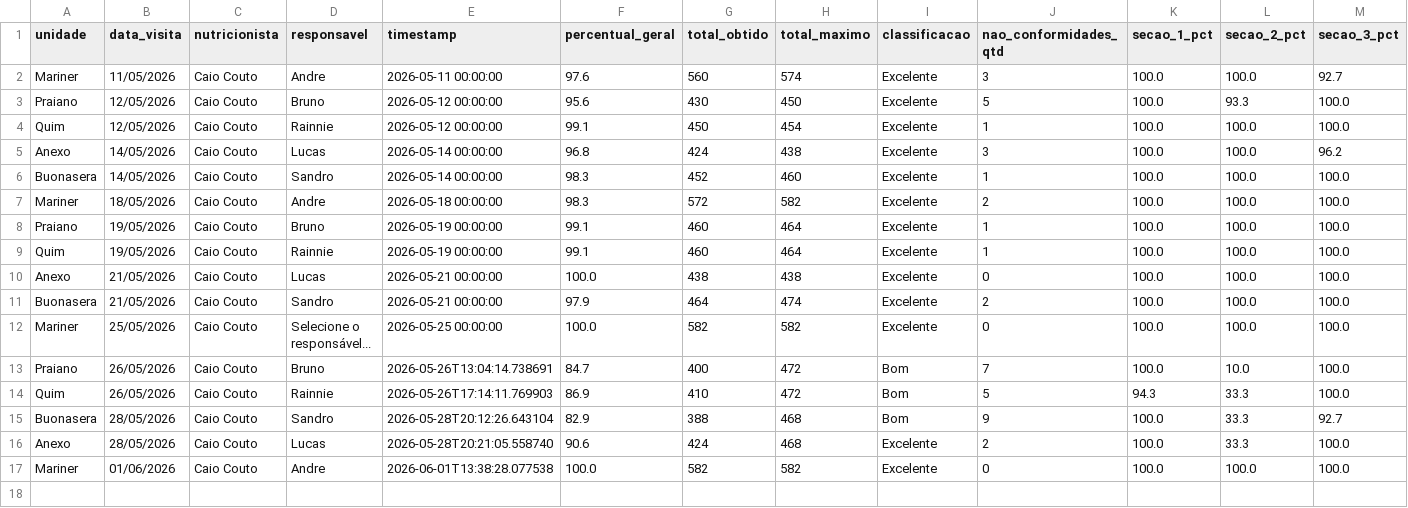
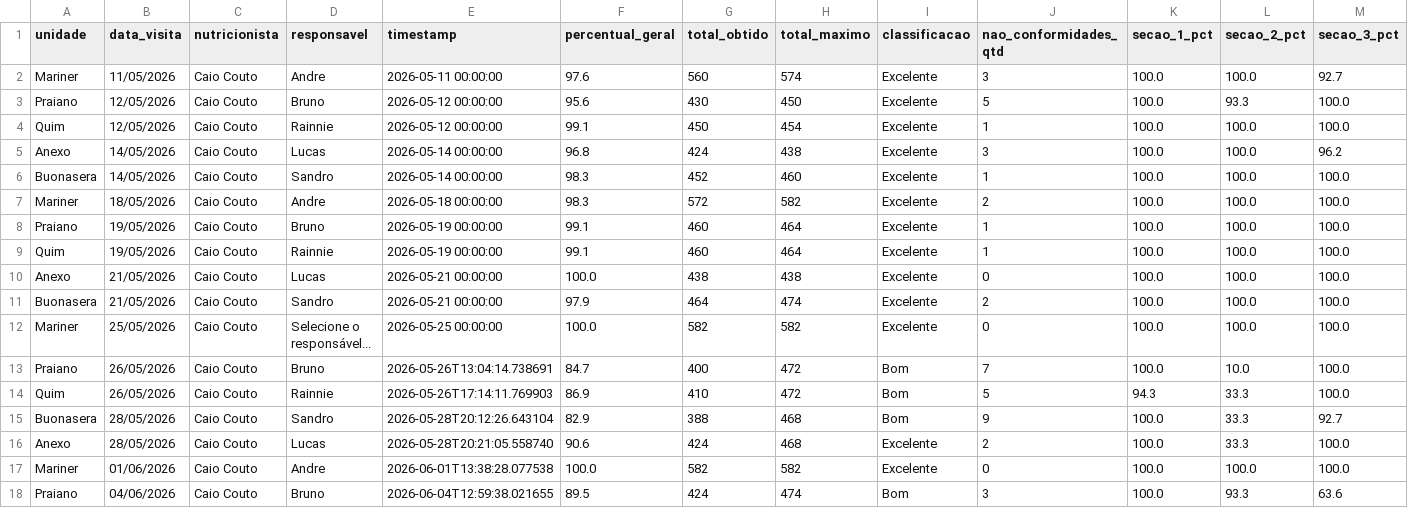
Before and after one commit to caiocoutonutri/seguranca_dos_alimentos, a CSV file: data/historico_visitas.csv, drawn as a sheet; only a part is shown; rows hold the shown columns only; the diff names each change by its address in the sheet, - before the commit and + after, or states it on an @@ line.

Commit message:
Atualiza historico_visitas.csv via Streamlit

```diff
--- a/data/historico_visitas.csv
+++ b/data/historico_visitas.csv
+row 18: Praiano | 04/06/2026 | Caio Couto | Bruno | 2026-06-04T12:59:38.021655 | 89.5 | 424 | 474 | Bom | 3 | 100.0 | 93.3 | 63.6
```
